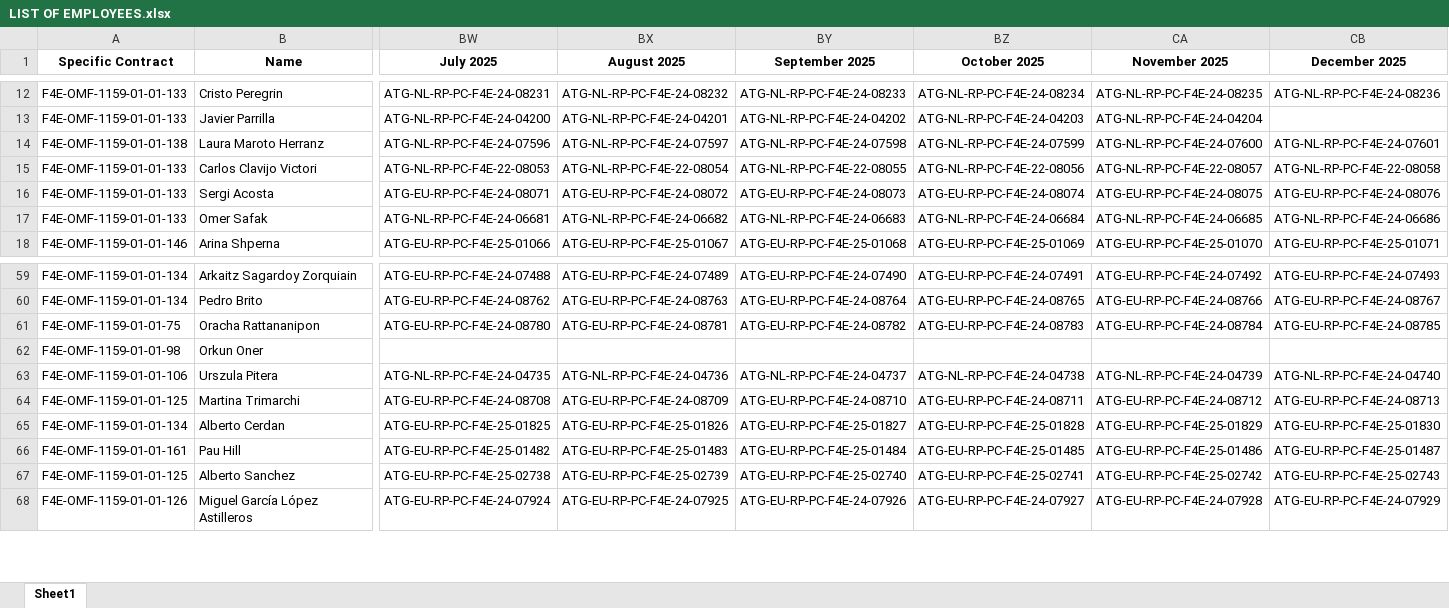
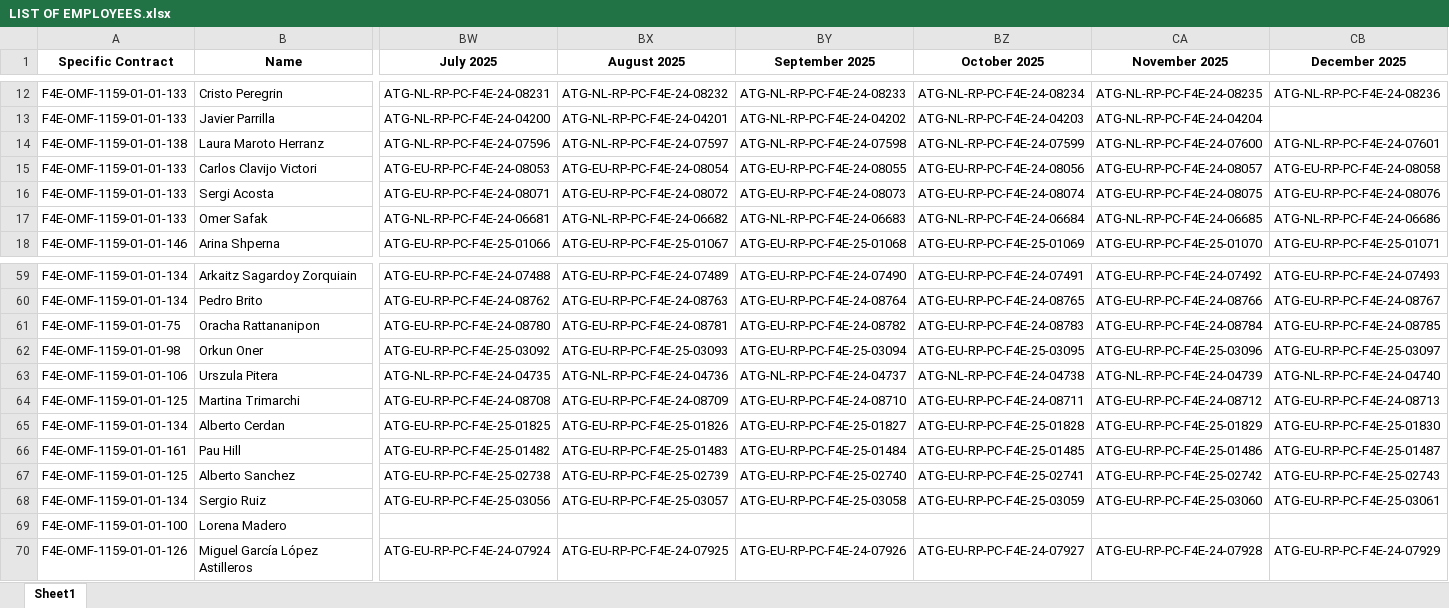
Before and after one commit to marcfr93/MR_Check, an Excel workbook: LIST OF EMPLOYEES.xlsx, sheet Sheet1, drawn as a sheet; only a part is shown, gaps mark what is left out; values as stored, in another font and other column widths than the file's, no borders; rows hold the shown columns only; the diff covers the shown part only; the diff names each change by its address in the sheet, - before the commit and + after, or states it on an @@ line.

Commit message:
List of Employees update 01082025

```diff
--- a/LIST OF EMPLOYEES.xlsx (sheet Sheet1)
+++ b/LIST OF EMPLOYEES.xlsx (sheet Sheet1)
-BW15 (July 2025): ATG-NL-RP-PC-F4E-22-08053
+BW15 (July 2025): ATG-EU-RP-PC-F4E-24-08053
-BX15 (August 2025): ATG-NL-RP-PC-F4E-22-08054
+BX15 (August 2025): ATG-EU-RP-PC-F4E-24-08054
-BY15 (September 2025): ATG-NL-RP-PC-F4E-22-08055
+BY15 (September 2025): ATG-EU-RP-PC-F4E-24-08055
-BZ15 (October 2025): ATG-NL-RP-PC-F4E-22-08056
+BZ15 (October 2025): ATG-EU-RP-PC-F4E-24-08056
-CA15 (November 2025): ATG-NL-RP-PC-F4E-22-08057
+CA15 (November 2025): ATG-EU-RP-PC-F4E-24-08057
-CB15 (December 2025): ATG-NL-RP-PC-F4E-22-08058
+CB15 (December 2025): ATG-EU-RP-PC-F4E-24-08058
-BW62 (July 2025): (empty)
+BW62 (July 2025): ATG-EU-RP-PC-F4E-25-03092
-BX62 (August 2025): (empty)
+BX62 (August 2025): ATG-EU-RP-PC-F4E-25-03093
-BY62 (September 2025): (empty)
+BY62 (September 2025): ATG-EU-RP-PC-F4E-25-03094
-BZ62 (October 2025): (empty)
+BZ62 (October 2025): ATG-EU-RP-PC-F4E-25-03095
-CA62 (November 2025): (empty)
+CA62 (November 2025): ATG-EU-RP-PC-F4E-25-03096
-CB62 (December 2025): (empty)
+CB62 (December 2025): ATG-EU-RP-PC-F4E-25-03097
+row 68: F4E-OMF-1159-01-01-134 | Sergio Ruiz | ATG-EU-RP-PC-F4E-25-03056 | ATG-EU-RP-PC-F4E-25-03057 | ATG-EU-RP-PC-F4E-25-03058 | ATG-EU-RP-PC-F4E-25-03059 | ATG-EU-RP-PC-F4E-25-03060 | ATG-EU-RP-PC-F4E-25-03061
+row 69: F4E-OMF-1159-01-01-100 | Lorena Madero
```
Also changed, not shown: 48 edited cells elsewhere in this sheet.
